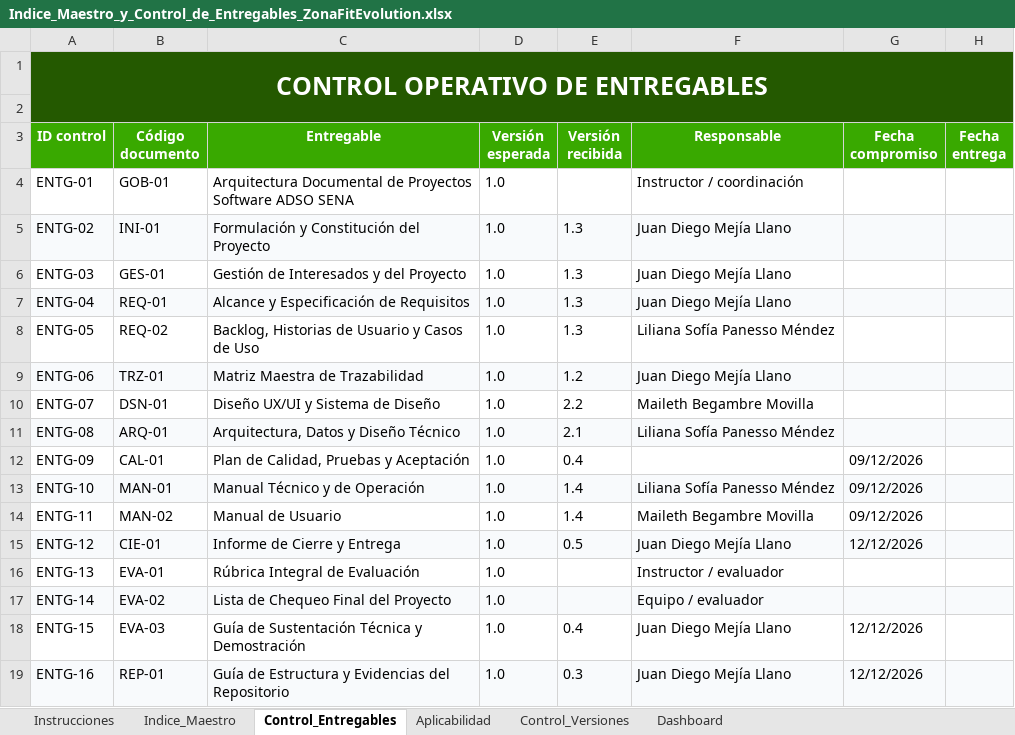
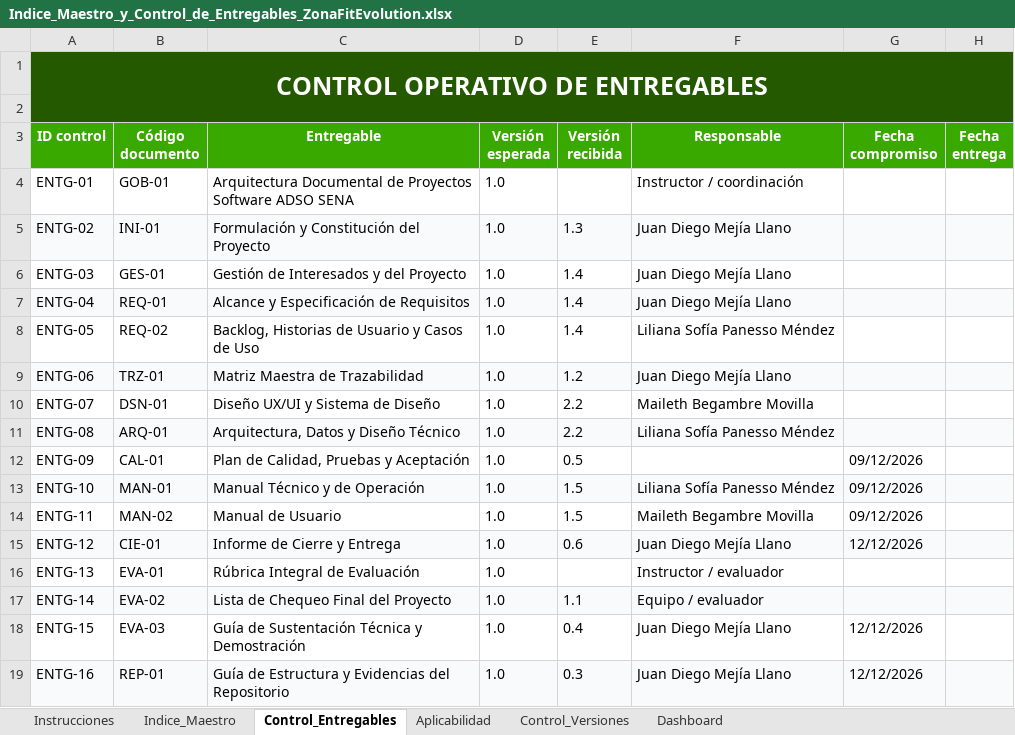
Before and after one commit to zonafitevolutionSENA/ZonaFitEvolution03, an Excel workbook: docs/entregables/00_Gobierno_Documental/Indice_Maestro_y_Control_de_Entregables_ZonaFitEvolution.xlsx, sheet Control_Entregables, drawn as a sheet; only a part is shown; values as stored, in another font and other column widths than the file's, no borders; conditional formats not drawn; the diff names each change by its address in the sheet, - before the commit and + after, or states it on an @@ line.

```diff
--- a/docs/entregables/00_Gobierno_Documental/Indice_Maestro_y_Control_de_Entregables_ZonaFitEvolution.xlsx (sheet Control_Entregables)
+++ b/docs/entregables/00_Gobierno_Documental/Indice_Maestro_y_Control_de_Entregables_ZonaFitEvolution.xlsx (sheet Control_Entregables)
-E6:E8 (Versión recibida): 1.3
+E6:E8 (Versión recibida): 1.4
-E11 (Versión recibida): 2.1
+E11 (Versión recibida): 2.2
-E12 (Versión recibida): 0.4
+E12 (Versión recibida): 0.5
-E13:E14 (Versión recibida): 1.4
+E13:E14 (Versión recibida): 1.5
-E15 (Versión recibida): 0.5
+E15 (Versión recibida): 0.6
-E17 (Versión recibida): (empty)
+E17 (Versión recibida): 1.1
```
Also changed, not shown: sheet Control_Versiones, docs/entregables/07_Evaluacion/Lista_de_Chequeo_Final_ZonaFitEvolution.xlsx, 16 other files.
